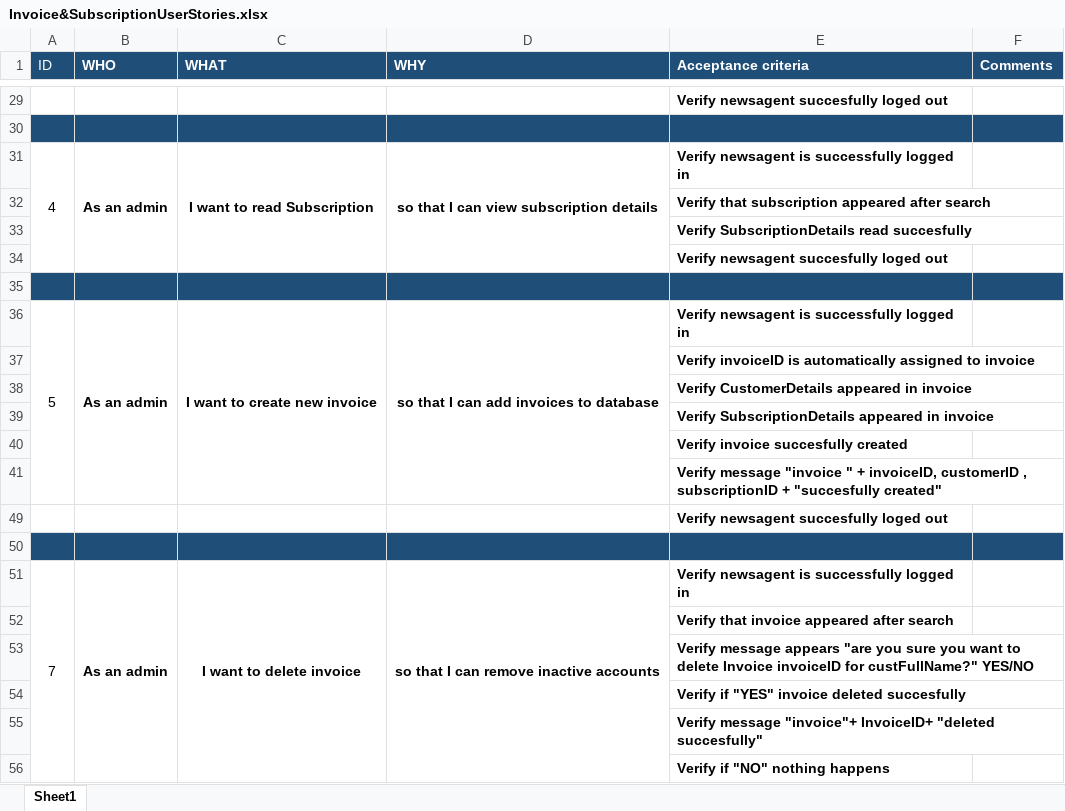
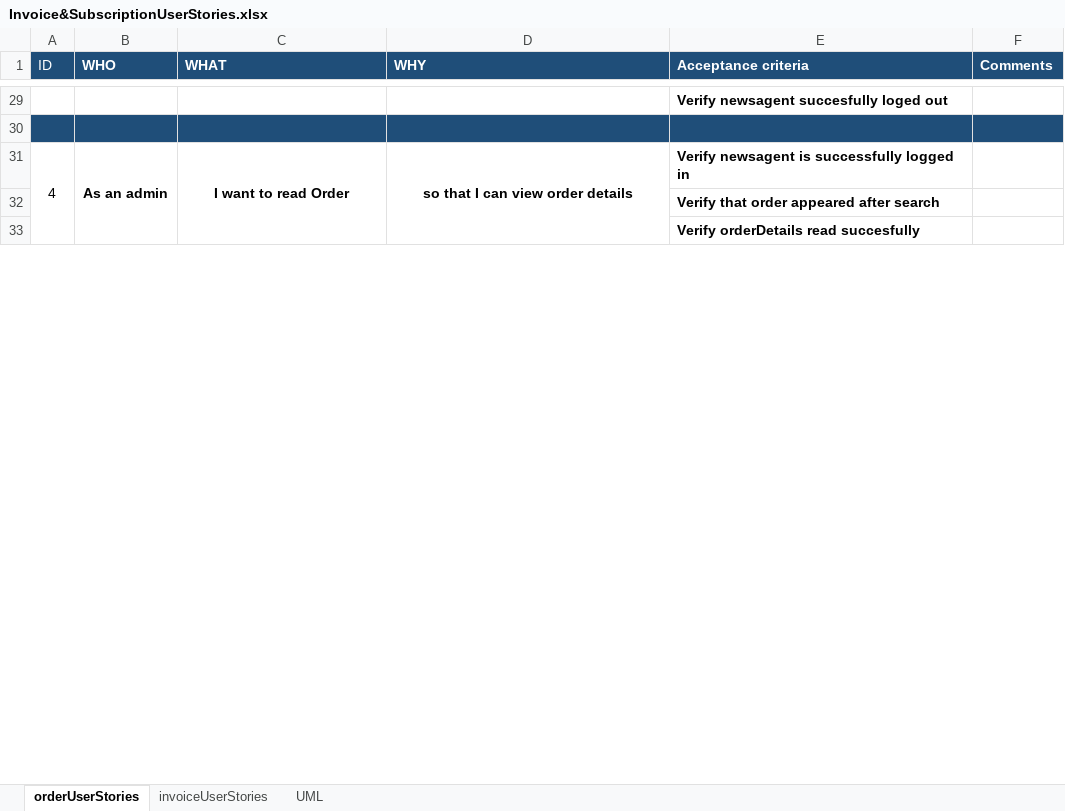
Before and after one commit to NataliaPalej/Newsagent-Project, an Excel workbook: User Stories/Invoice&SubscriptionUserStories.xlsx, sheet orderUserStories, drawn as a sheet; only a part is shown, gaps mark what is left out; values as stored, in another font and other column widths than the file's, no borders; removed rows and columns are numbered as before the commit, all else as after; the diff covers the shown part only; the diff names each change by its address in the sheet, - before the commit and + after, or states it on an @@ line.

```diff
--- a/User Stories/Invoice&SubscriptionUserStories.xlsx (sheet orderUserStories)
+++ b/User Stories/Invoice&SubscriptionUserStories.xlsx (sheet orderUserStories)
-sheet tab: Sheet1
+sheet tab: orderUserStories
+sheet tab: invoiceUserStories
+sheet tab: UML
-A31:A34 merged
+A31:A34 merged
-B31:B34 merged
+B31:B34 merged
-C31 (WHAT): I want to read Subscription
+C31 (WHAT): I want to read Order
-C31:C34 merged
+C31:C34 merged
-D31 (WHY): so that I can view subscription details
+D31 (WHY): so that I can view order details
-D31:D34 merged
+D31:D34 merged
-E32 (Acceptance criteria): Verify that subscription appeared after search
+E32 (Acceptance criteria): Verify that order appeared after search
-E33 (Acceptance criteria): Verify SubscriptionDetails read succesfully
+E33 (Acceptance criteria): Verify orderDetails read succesfully
-row 34:  |  |  |  | Verify newsagent succesfully loged out
-row 35: (empty)
-row 36: 5 | As an admin | I want to create new invoice | so that I can add invoices to database | Verify newsagent is successfully logged in
-row 37:  |  |  |  | Verify invoiceID is automatically assigned to invoice
-row 38:  |  |  |  | Verify CustomerDetails appeared in invoice
-row 39:  |  |  |  | Verify SubscriptionDetails appeared in invoice
-row 40:  |  |  |  | Verify invoice succesfully created
-row 41:  |  |  |  | Verify message "invoice " + invoiceID, customerID , subscriptionID + "succesfully created"
-row 49:  |  |  |  | Verify newsagent succesfully loged out
-row 50: (empty)
-row 51: 7 | As an admin | I want to delete invoice | so that I can remove inactive accounts | Verify newsagent is successfully logged in
-row 52:  |  |  |  | Verify that invoice appeared after search
-row 53:  |  |  |  | Verify message appears "are you sure you want to delete Invoice invoiceID for custFullName?" YES/NO
-row 54:  |  |  |  | Verify if "YES" invoice deleted succesfully
-row 55:  |  |  |  | Verify message "invoice"+ InvoiceID+ "deleted succesfully"
-row 56:  |  |  |  | Verify if "NO" nothing happens
```
Also changed, not shown: 5 added rows, 12 removed rows and 21 edited cells elsewhere in this sheet, hidden cells, 1 other file.
